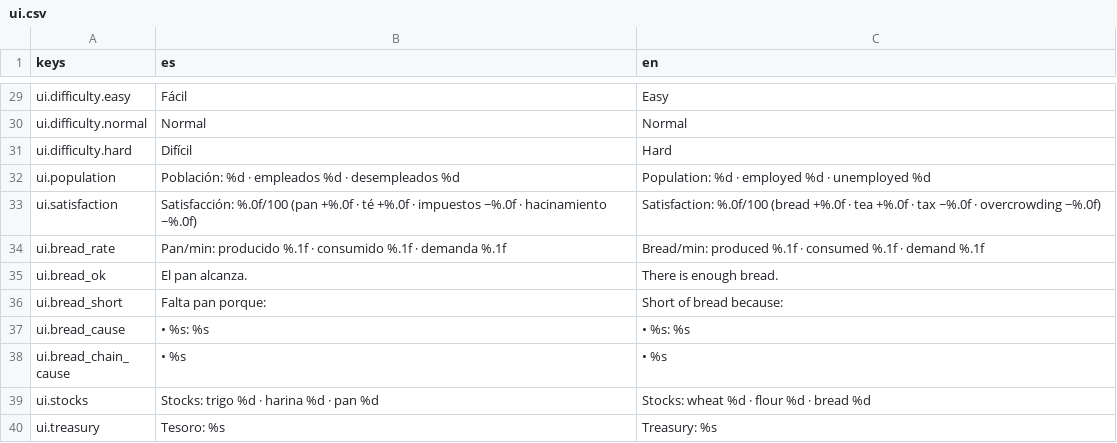
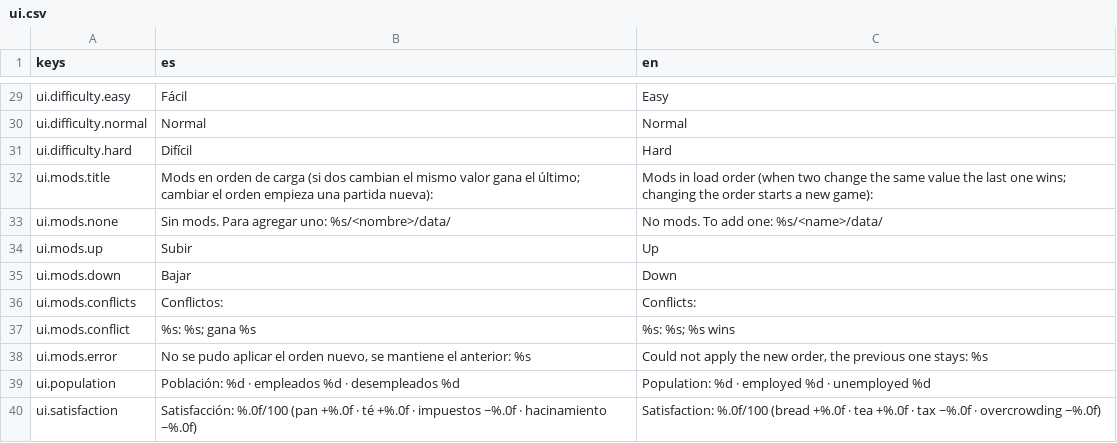
Before and after one commit to Palehour/londinium, a CSV file: locale/ui.csv, drawn as a sheet; only a part is shown, gaps mark what is left out; the shorter side is filled out with more unchanged rows.

```diff
--- a/locale/ui.csv
+++ b/locale/ui.csv
@@ -31,2 +31,9 @@ ui.difficulty.normal,Normal,Normal
 ui.difficulty.hard,Difícil,Hard
+ui.mods.title,Mods en orden de carga (si dos cambian el mismo valor gana el último; cambiar el orden empieza una partida nueva):,Mods in load order (when two change the same value the last one wins; changing the order starts a new game):
+ui.mods.none,Sin mods. Para agregar uno: %s/<nombre>/data/,No mods. To add one: %s/<name>/data/
+ui.mods.up,Subir,Up
+ui.mods.down,Bajar,Down
+ui.mods.conflicts,Conflictos:,Conflicts:
+ui.mods.conflict,"%s: %s; gana %s","%s: %s; %s wins"
+ui.mods.error,"No se pudo aplicar el orden nuevo, se mantiene el anterior: %s","Could not apply the new order, the previous one stays: %s"
 ui.population,Población: %d · empleados %d · desempleados %d,Population: %d · employed %d · unemployed %d
```
Also changed, not shown: 16 other files.
